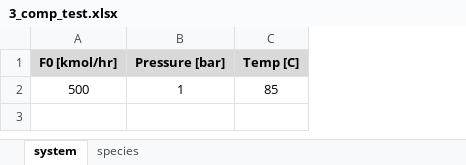
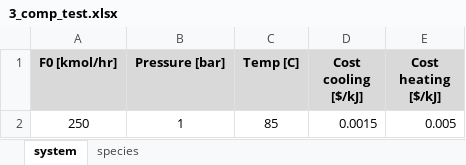
Before and after one commit to pfauk/sns_modeling, an Excel workbook: src/data/3_comp_test.xlsx, sheet system, drawn as a sheet; values as stored, in another font and other column widths than the file's, no borders; the diff names each change by its address in the sheet, - before the commit and + after, or states it on an @@ line.

```diff
--- a/src/data/3_comp_test.xlsx (sheet system)
+++ b/src/data/3_comp_test.xlsx (sheet system)
+column D (Cost cooling [$/kJ]), row 2: 0.0015
+column E (Cost heating [$/kJ]), row 2: 0.005
-A2 (F0 [kmol/hr]): 500
+A2 (F0 [kmol/hr]): 250
```
Also changed, not shown: src/data/4_comp_test.xlsx, src/data/5_comp_test.xlsx, 25 other files.
